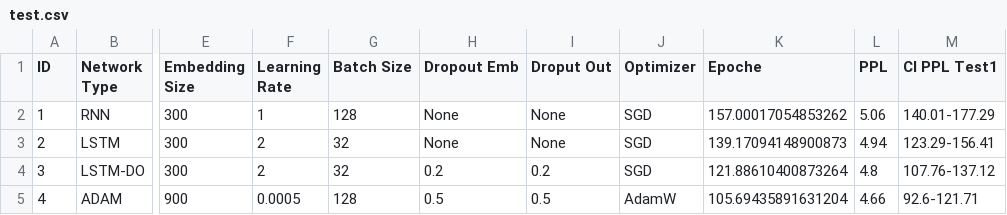
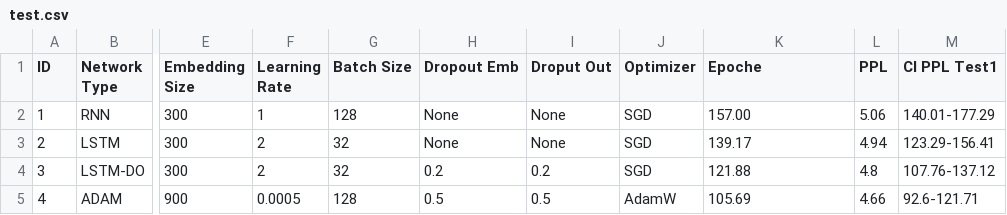
Before and after one commit to matteogrisenti/NLU-Projects, a CSV file: LM/A/results/test.csv, drawn as a sheet; only a part is shown, gaps mark what is left out; the diff names each change by its address in the sheet, - before the commit and + after, or states it on an @@ line.

```diff
--- a/LM/A/results/test.csv
+++ b/LM/A/results/test.csv
-K2 (Epoche): 157.00017054853262
+K2 (Epoche): 157.00
-K3 (Epoche): 139.17094148900873
+K3 (Epoche): 139.17
-K4 (Epoche): 121.88610400873264
+K4 (Epoche): 121.88
-K5 (Epoche): 105.69435891631204
+K5 (Epoche): 105.69
```
Also changed, not shown: NLU/B/results/dev.csv, 37 other files.
